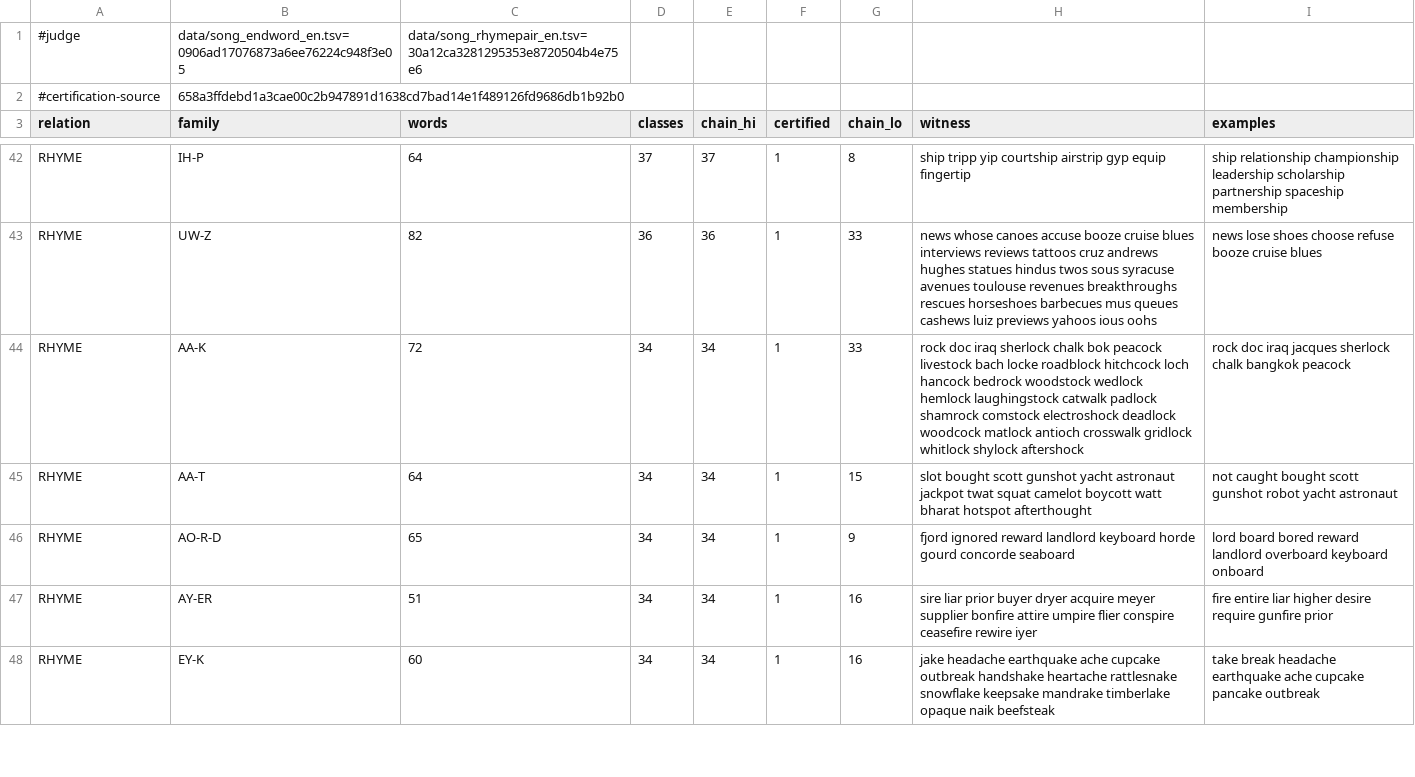
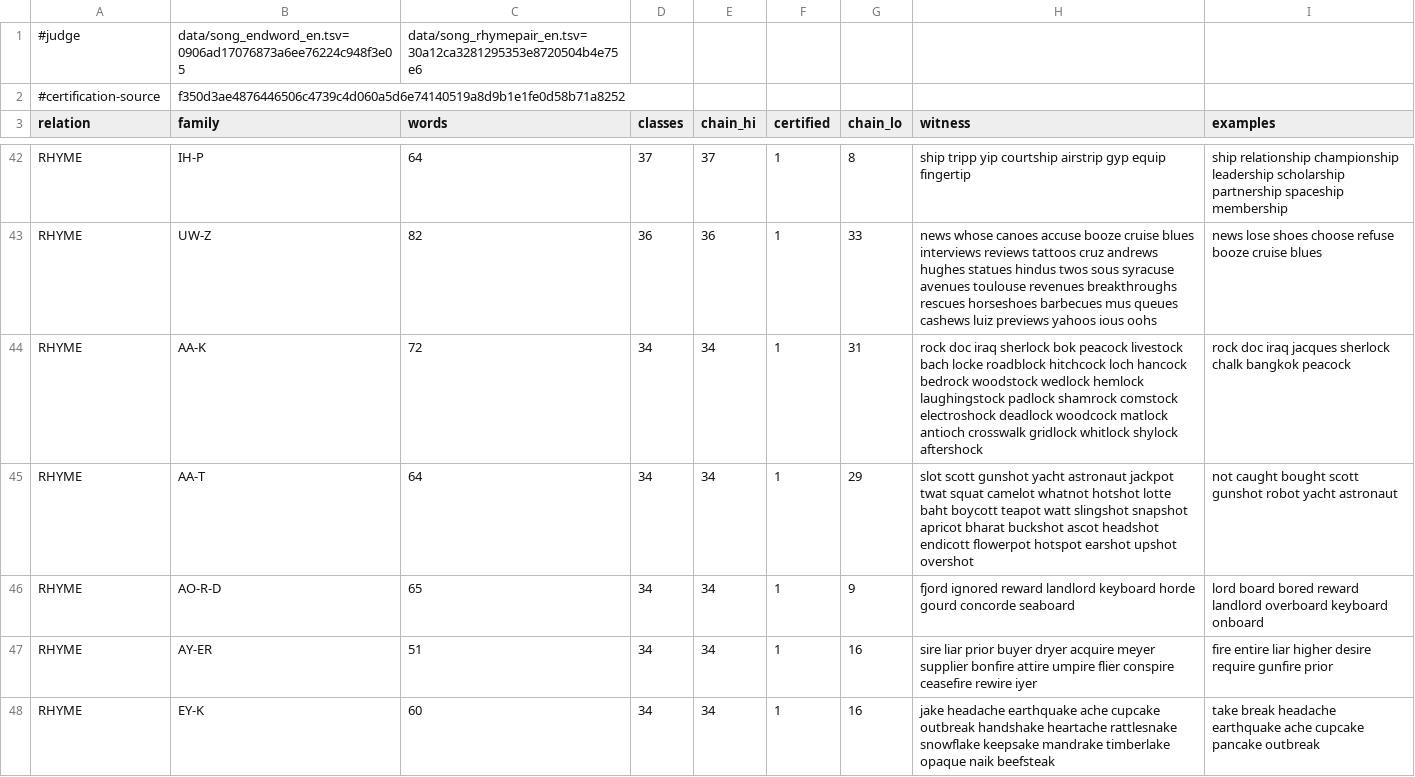
Before and after one commit to WeningerII/CodexMusica, a TSV file: lyric-harness/data/rhyme_capacity_eng.tsv, drawn as a sheet; only a part is shown, gaps mark what is left out; the diff covers the shown part only.

```diff
--- a/lyric-harness/data/rhyme_capacity_eng.tsv
+++ b/lyric-harness/data/rhyme_capacity_eng.tsv
@@ -1,3 +1,3 @@
 #judge	data/song_endword_en.tsv=0906ad17076873a6ee76224c948f3e05	data/song_rhymepair_en.tsv=30a12ca3281295353e8720504b4e75e6
-#certification-source	658a3ffdebd1a3cae00c2b947891d1638cd7bad14e1f489126fd9686db1b92b0
+#certification-source	f350d3ae4876446506c4739c4d060a5d6e74140519a8d9b1e1fe0d58b71a8252
 relation	family	words	classes	chain_hi	certified	chain_lo	witness	examples
@@ -43,4 +43,4 @@ RHYME	IH-P	64	37	37	1	8	ship tripp yip courtship airstrip gyp equip fingertip	sh
 RHYME	UW-Z	82	36	36	1	33	news whose canoes accuse booze cruise blues interviews reviews tattoos cruz andrews hughes statues hindus twos sous syracuse avenues toulouse revenues breakthroughs rescues horseshoes barbecues mus queues cashews luiz previews yahoos ious oohs	news lose shoes choose refuse booze cruise blues
-RHYME	AA-K	72	34	34	1	33	rock doc iraq sherlock chalk bok peacock livestock bach locke roadblock hitchcock loch hancock bedrock woodstock wedlock hemlock laughingstock catwalk padlock shamrock comstock electroshock deadlock woodcock matlock antioch crosswalk gridlock whitlock shylock aftershock	rock doc iraq jacques sherlock chalk bangkok peacock
-RHYME	AA-T	64	34	34	1	15	slot bought scott gunshot yacht astronaut jackpot twat squat camelot boycott watt bharat hotspot afterthought	not caught bought scott gunshot robot yacht astronaut
+RHYME	AA-K	72	34	34	1	31	rock doc iraq sherlock bok peacock livestock bach locke roadblock hitchcock loch hancock bedrock woodstock wedlock hemlock laughingstock padlock shamrock comstock electroshock deadlock woodcock matlock antioch crosswalk gridlock whitlock shylock aftershock	rock doc iraq jacques sherlock chalk bangkok peacock
+RHYME	AA-T	64	34	34	1	29	slot scott gunshot yacht astronaut jackpot twat squat camelot whatnot hotshot lotte baht boycott teapot watt slingshot snapshot apricot bharat buckshot ascot headshot endicott flowerpot hotspot earshot upshot overshot	not caught bought scott gunshot robot yacht astronaut
 RHYME	AO-R-D	65	34	34	1	9	fjord ignored reward landlord keyboard horde gourd concorde seaboard	lord board bored reward landlord overboard keyboard onboard
```
Also changed, not shown: 22 edited cells elsewhere in this file, 6 other files.
